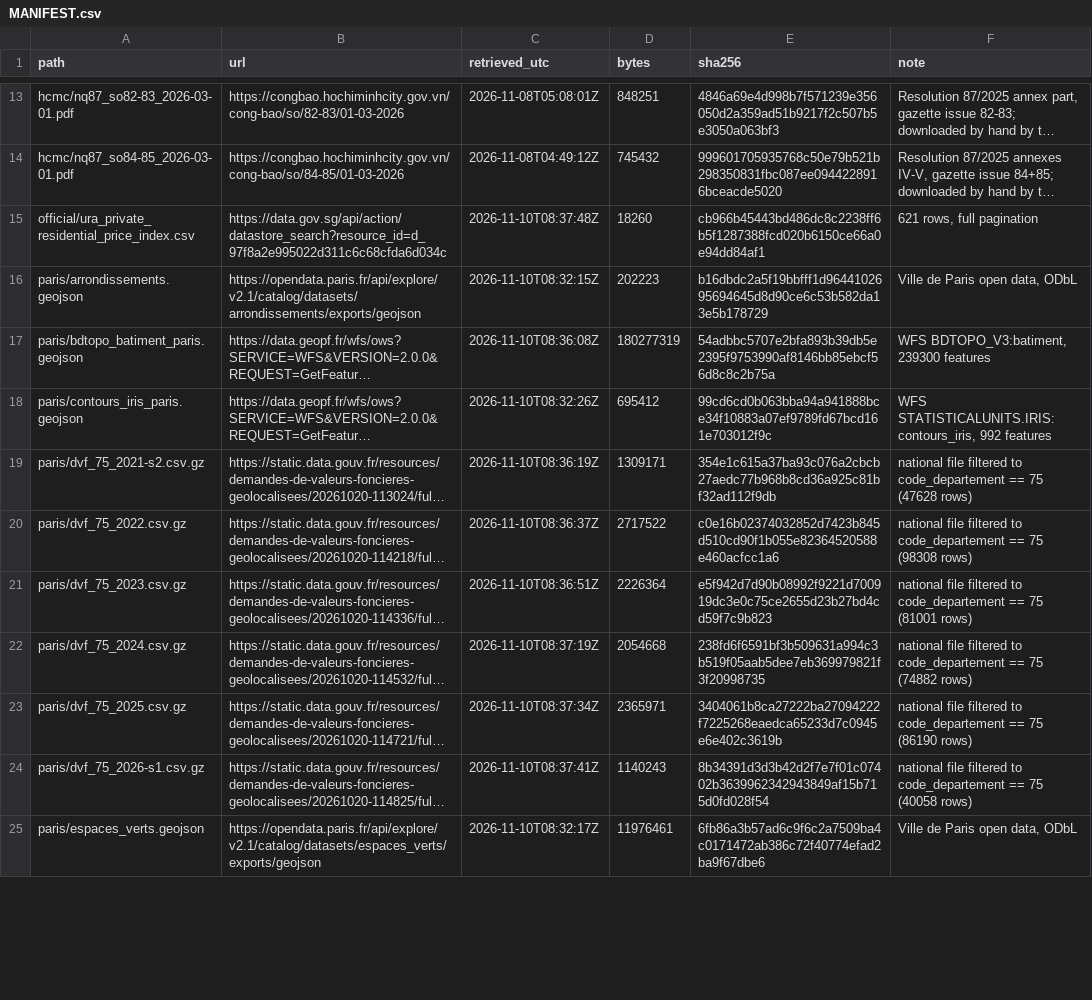
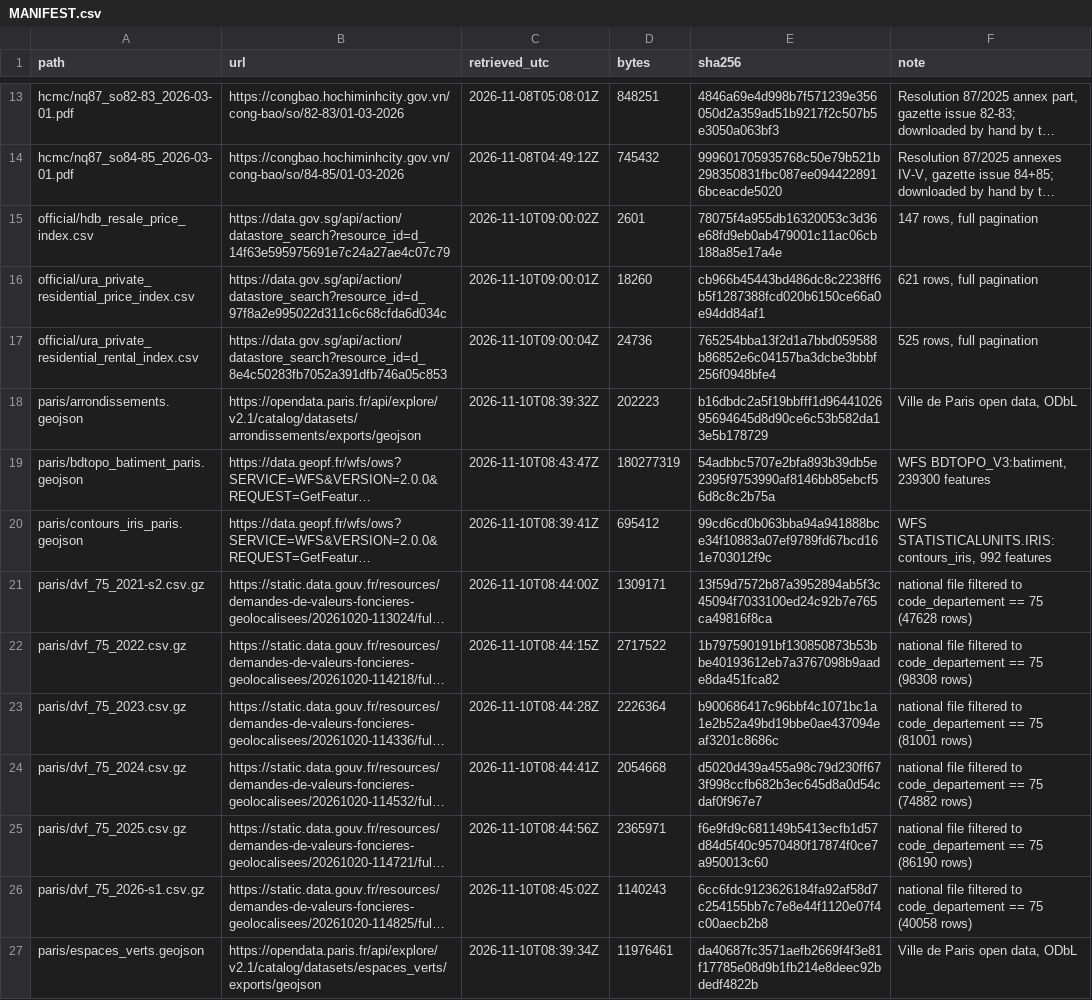
Before and after one commit to Jojolap1/housing-fundamentals-thesis, a CSV file: data/raw/MANIFEST.csv, drawn as a sheet; only a part is shown, gaps mark what is left out; long unchanged cells end in …; addresses are those after the commit; the diff covers the shown part only; the diff names each change by its address in the sheet, - before the commit and + after, or states it on an @@ line.

```diff
--- a/data/raw/MANIFEST.csv
+++ b/data/raw/MANIFEST.csv
+row 15: official/hdb_resale_price_index.csv | https://data.gov.sg/api/action/datastore_search?resource_id=d_14f63e595975691e7c24a27ae4c07c79 | 2026-11-10T09:00:02Z | 2601 | 78075f4a955db16320053c3d36e68fd9eb0ab479001c11ac06cb188a85e17a4e | 147 rows, full pagination
-C16 (retrieved_utc): 2026-11-10T08:37:48Z
+C16 (retrieved_utc): 2026-11-10T09:00:01Z
+row 17: official/ura_private_residential_rental_index.csv | https://data.gov.sg/api/action/datastore_search?resource_id=d_8e4c50283fb7052a391dfb746a05c853 | 2026-11-10T09:00:04Z | 24736 | 765254bba13f2d1a7bbd059588b86852e6c04157ba3dcbe3bbbf256f0948bfe4 | 525 rows, full pagination
-C18 (retrieved_utc): 2026-11-10T08:32:15Z
+C18 (retrieved_utc): 2026-11-10T08:39:32Z
-C19 (retrieved_utc): 2026-11-10T08:36:08Z
+C19 (retrieved_utc): 2026-11-10T08:43:47Z
-C20 (retrieved_utc): 2026-11-10T08:32:26Z
+C20 (retrieved_utc): 2026-11-10T08:39:41Z
-C21 (retrieved_utc): 2026-11-10T08:36:19Z
+C21 (retrieved_utc): 2026-11-10T08:44:00Z
-E21 (sha256): 354e1c615a37ba93c076a2cbcb27aedc77b968b8cd36a925c81bf32ad112f9db
+E21 (sha256): 13f59d7572b87a3952894ab5f3c45094f7033100ed24c92b7e765ca49816f8ca
-C22 (retrieved_utc): 2026-11-10T08:36:37Z
+C22 (retrieved_utc): 2026-11-10T08:44:15Z
-E22 (sha256): c0e16b02374032852d7423b845d510cd90f1b055e82364520588e460acfcc1a6
+E22 (sha256): 1b797590191bf130850873b53bbe40193612eb7a3767098b9aade8da451fca82
-C23 (retrieved_utc): 2026-11-10T08:36:51Z
+C23 (retrieved_utc): 2026-11-10T08:44:28Z
-E23 (sha256): e5f942d7d90b08992f9221d700919dc3e0c75ce2655d23b27bd4cd59f7c9b823
+E23 (sha256): b900686417c96bbf4c1071bc1a1e2b52a49bd19bbe0ae437094eaf3201c8686c
-C24 (retrieved_utc): 2026-11-10T08:37:19Z
+C24 (retrieved_utc): 2026-11-10T08:44:41Z
-E24 (sha256): 238fd6f6591bf3b509631a994c3b519f05aab5dee7eb369979821f3f20998735
+E24 (sha256): d5020d439a455a98c79d230ff673f998ccfb682b3ec645d8a0d54cdaf0f967e7
-C25 (retrieved_utc): 2026-11-10T08:37:34Z
+C25 (retrieved_utc): 2026-11-10T08:44:56Z
-E25 (sha256): 3404061b8ca27222ba27094222f7225268eaedca65233d7c0945e6e402c3619b
+E25 (sha256): f6e9fd9c681149b5413ecfb1d57d84d5f40c9570480f17874f0ce7a950013c60
-C26 (retrieved_utc): 2026-11-10T08:37:41Z
+C26 (retrieved_utc): 2026-11-10T08:45:02Z
-E26 (sha256): 8b34391d3d3b42d2f7e7f01c07402b3639962342943849af15b715d0fd028f54
+E26 (sha256): 6cc6fdc9123626184fa92af58d7c254155bb7c7e8e44f1120e07f4c00aecb2b8
-C27 (retrieved_utc): 2026-11-10T08:32:17Z
+C27 (retrieved_utc): 2026-11-10T08:39:34Z
-E27 (sha256): 6fb86a3b57ad6c9f6c2a7509ba4c0171472ab386c72f40774efad2ba9f67dbe6
+E27 (sha256): da40687fc3571aefb2669f4f3e81f17785e08d9b1fb214e8deec92bdedf4822b
```
Also changed, not shown: 22 edited cells elsewhere in this file, data/processed/stats_paris_district_l1.csv, data/processed/stats_paris_district_l2.csv, 18 other files.
